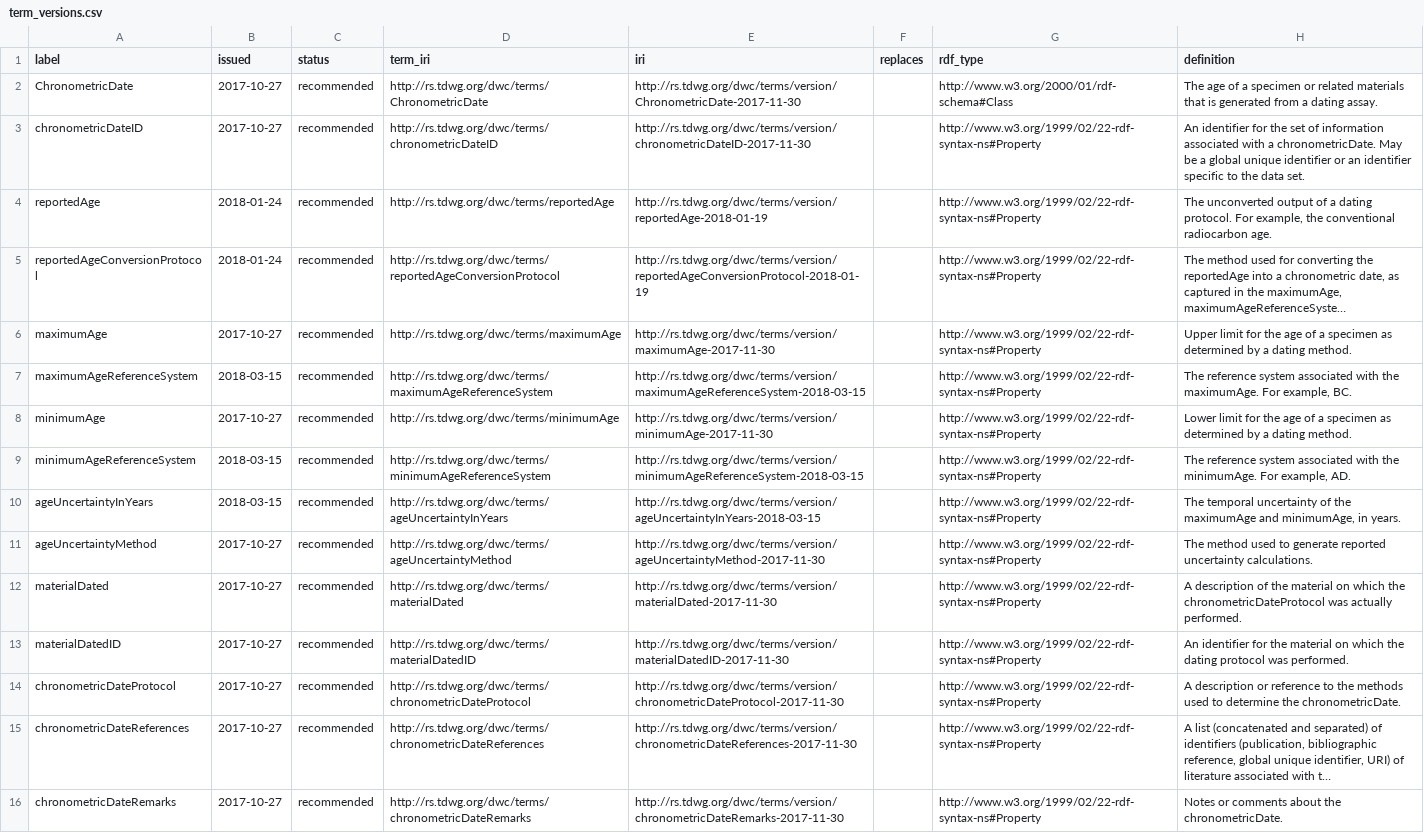
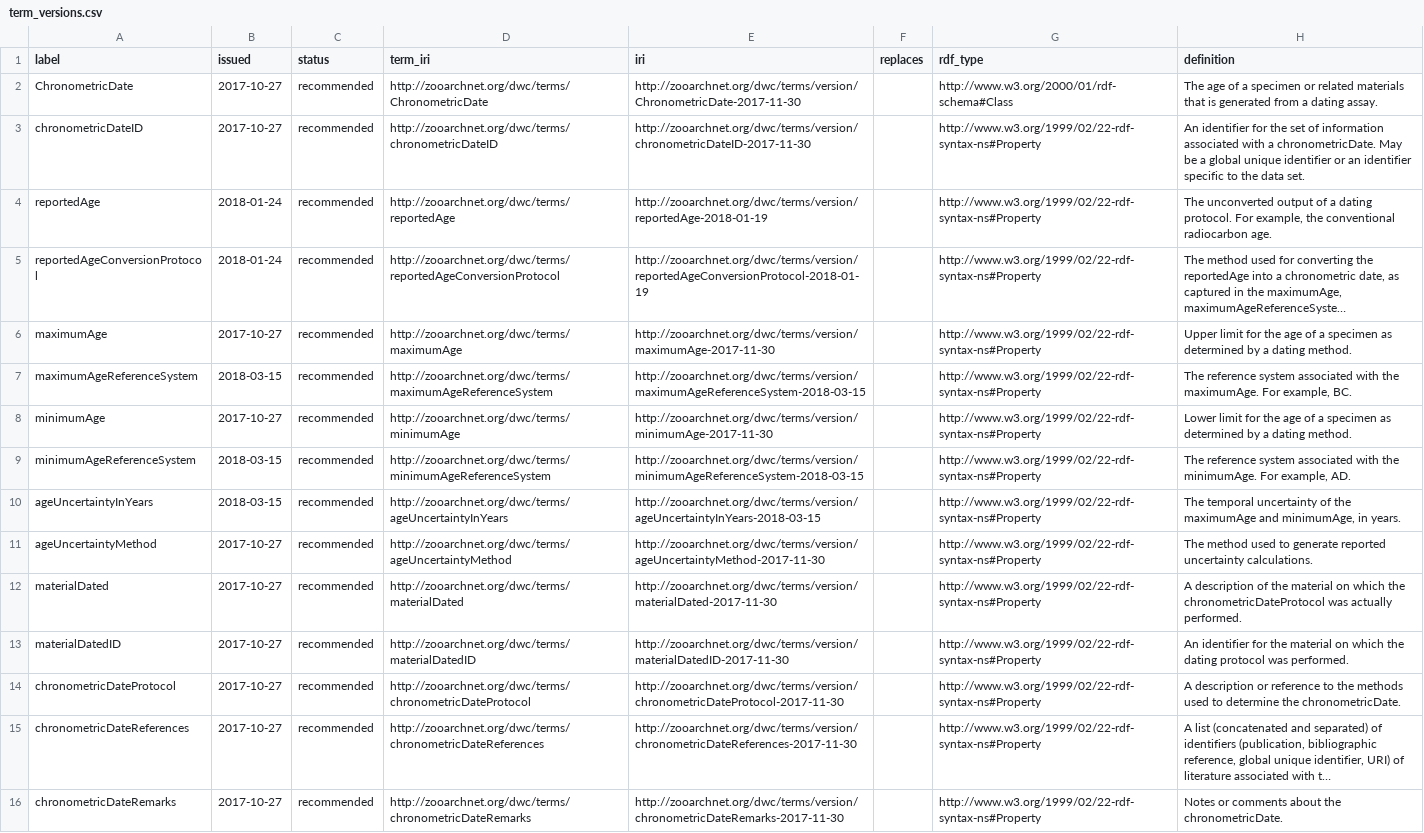
Before and after one commit to tdwg/chrono, a CSV file: standard/vocabularies/term_versions.csv, drawn as a sheet; long unchanged cells end in …; the diff names each change by its address in the sheet, - before the commit and + after, or states it on an @@ line.

```diff
--- a/standard/vocabularies/term_versions.csv
+++ b/standard/vocabularies/term_versions.csv
-D2 (term_iri): http://rs.tdwg.org/dwc/terms/ChronometricDate
+D2 (term_iri): http://zooarchnet.org/dwc/terms/ChronometricDate
-E2 (iri): http://rs.tdwg.org/dwc/terms/version/ChronometricDate-2017-11-30
+E2 (iri): http://zooarchnet.org/dwc/terms/version/ChronometricDate-2017-11-30
-D3 (term_iri): http://rs.tdwg.org/dwc/terms/chronometricDateID
+D3 (term_iri): http://zooarchnet.org/dwc/terms/chronometricDateID
-E3 (iri): http://rs.tdwg.org/dwc/terms/version/chronometricDateID-2017-11-30
+E3 (iri): http://zooarchnet.org/dwc/terms/version/chronometricDateID-2017-11-30
-D4 (term_iri): http://rs.tdwg.org/dwc/terms/reportedAge
+D4 (term_iri): http://zooarchnet.org/dwc/terms/reportedAge
-E4 (iri): http://rs.tdwg.org/dwc/terms/version/reportedAge-2018-01-19
+E4 (iri): http://zooarchnet.org/dwc/terms/version/reportedAge-2018-01-19
-D5 (term_iri): http://rs.tdwg.org/dwc/terms/reportedAgeConversionProtocol
+D5 (term_iri): http://zooarchnet.org/dwc/terms/reportedAgeConversionProtocol
-E5 (iri): http://rs.tdwg.org/dwc/terms/version/reportedAgeConversionProtocol-2018-01-19
+E5 (iri): http://zooarchnet.org/dwc/terms/version/reportedAgeConversionProtocol-2018-01-19
-D6 (term_iri): http://rs.tdwg.org/dwc/terms/maximumAge
+D6 (term_iri): http://zooarchnet.org/dwc/terms/maximumAge
-E6 (iri): http://rs.tdwg.org/dwc/terms/version/maximumAge-2017-11-30
+E6 (iri): http://zooarchnet.org/dwc/terms/version/maximumAge-2017-11-30
-D7 (term_iri): http://rs.tdwg.org/dwc/terms/maximumAgeReferenceSystem
+D7 (term_iri): http://zooarchnet.org/dwc/terms/maximumAgeReferenceSystem
-E7 (iri): http://rs.tdwg.org/dwc/terms/version/maximumAgeReferenceSystem-2018-03-15
+E7 (iri): http://zooarchnet.org/dwc/terms/version/maximumAgeReferenceSystem-2018-03-15
-D8 (term_iri): http://rs.tdwg.org/dwc/terms/minimumAge
+D8 (term_iri): http://zooarchnet.org/dwc/terms/minimumAge
-E8 (iri): http://rs.tdwg.org/dwc/terms/version/minimumAge-2017-11-30
+E8 (iri): http://zooarchnet.org/dwc/terms/version/minimumAge-2017-11-30
-D9 (term_iri): http://rs.tdwg.org/dwc/terms/minimumAgeReferenceSystem
+D9 (term_iri): http://zooarchnet.org/dwc/terms/minimumAgeReferenceSystem
-E9 (iri): http://rs.tdwg.org/dwc/terms/version/minimumAgeReferenceSystem-2018-03-15
+E9 (iri): http://zooarchnet.org/dwc/terms/version/minimumAgeReferenceSystem-2018-03-15
-D10 (term_iri): http://rs.tdwg.org/dwc/terms/ageUncertaintyInYears
+D10 (term_iri): http://zooarchnet.org/dwc/terms/ageUncertaintyInYears
-E10 (iri): http://rs.tdwg.org/dwc/terms/version/ageUncertaintyInYears-2018-03-15
+E10 (iri): http://zooarchnet.org/dwc/terms/version/ageUncertaintyInYears-2018-03-15
-D11 (term_iri): http://rs.tdwg.org/dwc/terms/ageUncertaintyMethod
+D11 (term_iri): http://zooarchnet.org/dwc/terms/ageUncertaintyMethod
-E11 (iri): http://rs.tdwg.org/dwc/terms/version/ageUncertaintyMethod-2017-11-30
+E11 (iri): http://zooarchnet.org/dwc/terms/version/ageUncertaintyMethod-2017-11-30
-D12 (term_iri): http://rs.tdwg.org/dwc/terms/materialDated
+D12 (term_iri): http://zooarchnet.org/dwc/terms/materialDated
-E12 (iri): http://rs.tdwg.org/dwc/terms/version/materialDated-2017-11-30
+E12 (iri): http://zooarchnet.org/dwc/terms/version/materialDated-2017-11-30
-D13 (term_iri): http://rs.tdwg.org/dwc/terms/materialDatedID
+D13 (term_iri): http://zooarchnet.org/dwc/terms/materialDatedID
-E13 (iri): http://rs.tdwg.org/dwc/terms/version/materialDatedID-2017-11-30
+E13 (iri): http://zooarchnet.org/dwc/terms/version/materialDatedID-2017-11-30
-D14 (term_iri): http://rs.tdwg.org/dwc/terms/chronometricDateProtocol
+D14 (term_iri): http://zooarchnet.org/dwc/terms/chronometricDateProtocol
-E14 (iri): http://rs.tdwg.org/dwc/terms/version/chronometricDateProtocol-2017-11-30
+E14 (iri): http://zooarchnet.org/dwc/terms/version/chronometricDateProtocol-2017-11-30
-D15 (term_iri): http://rs.tdwg.org/dwc/terms/chronometricDateReferences
+D15 (term_iri): http://zooarchnet.org/dwc/terms/chronometricDateReferences
-E15 (iri): http://rs.tdwg.org/dwc/terms/version/chronometricDateReferences-2017-11-30
+E15 (iri): http://zooarchnet.org/dwc/terms/version/chronometricDateReferences-2017-11-30
-D16 (term_iri): http://rs.tdwg.org/dwc/terms/chronometricDateRemarks
+D16 (term_iri): http://zooarchnet.org/dwc/terms/chronometricDateRemarks
-E16 (iri): http://rs.tdwg.org/dwc/terms/version/chronometricDateRemarks-2017-11-30
+E16 (iri): http://zooarchnet.org/dwc/terms/version/chronometricDateRemarks-2017-11-30
```
Also changed, not shown: build/config/terms.csv, 1 other file.
